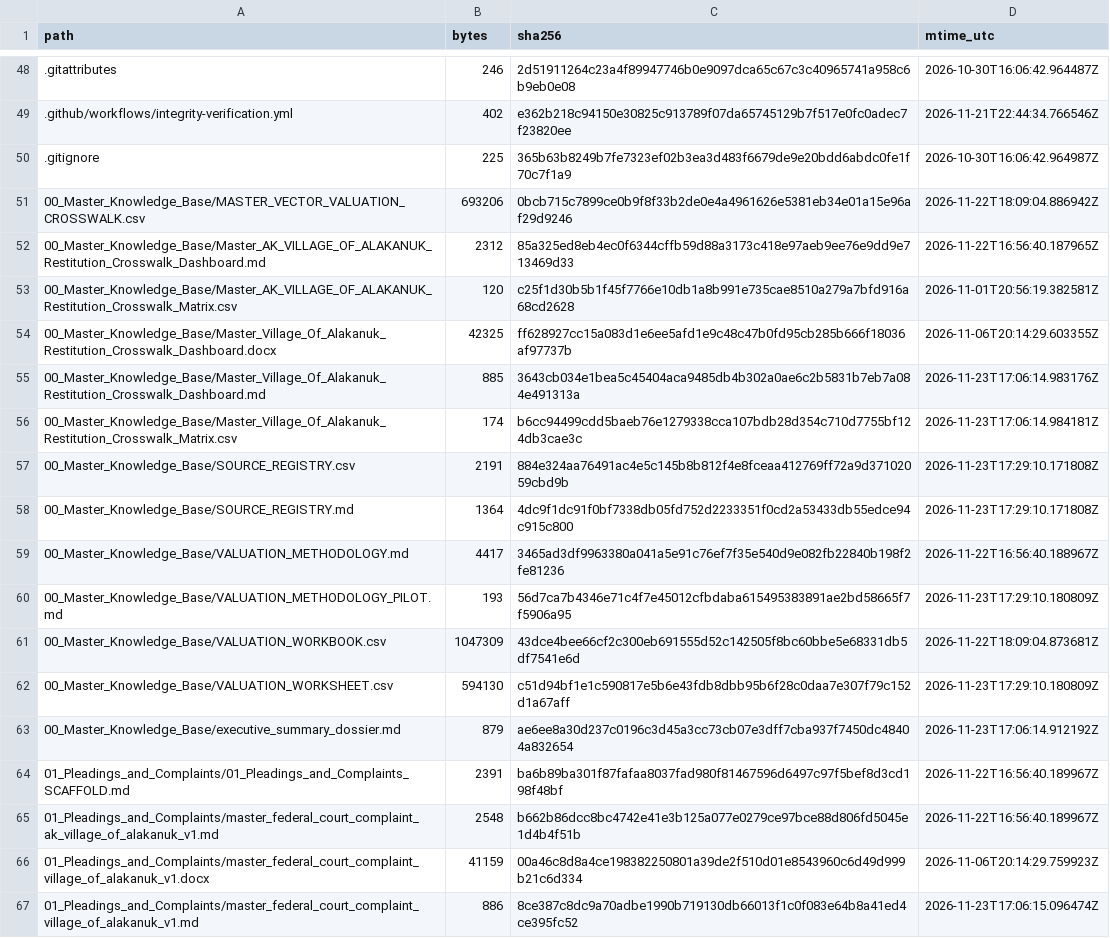
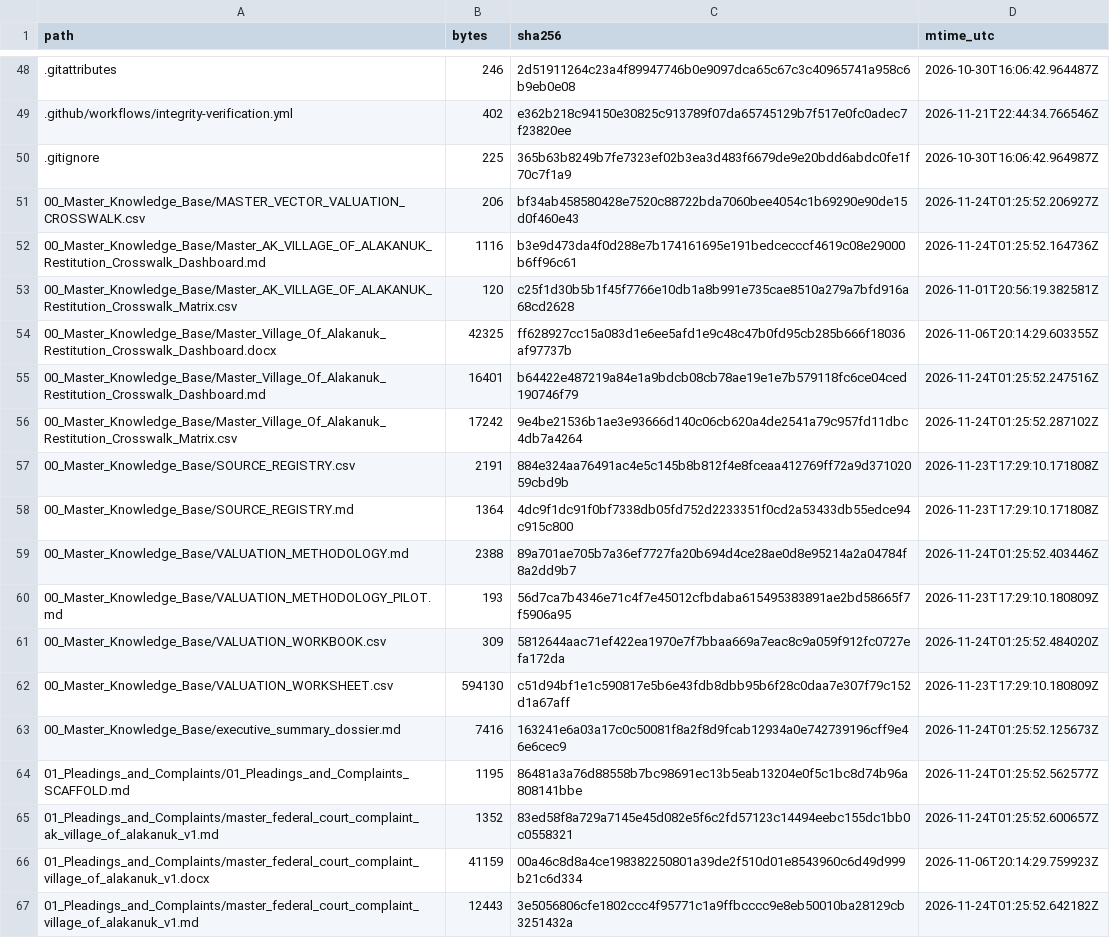
Before and after one commit to GlobalRestitutionAlliance/turtle-island-us-ak-village-of-alakanuk-master-litigation, a CSV file: 99_Archives_and_Manifests/MANIFEST_SHA256.csv, drawn as a sheet; only a part is shown, gaps mark what is left out; the diff covers the shown part only.

```diff
--- a/99_Archives_and_Manifests/MANIFEST_SHA256.csv
+++ b/99_Archives_and_Manifests/MANIFEST_SHA256.csv
@@ -50,18 +50,18 @@ path,bytes,sha256,mtime_utc
 .gitignore,225,365b63b8249b7fe7323ef02b3ea3d483f6679de9e20bdd6abdc0fe1f70c7f1a9,2026-10-30T16:06:42.964987Z
-00_Master_Knowledge_Base/MASTER_VECTOR_VALUATION_CROSSWALK.csv,693206,0bcb715c7899ce0b9f8f33b2de0e4a4961626e5381eb34e01a15e96af29d9246,2026-11-22T18:09:04.886942Z
-00_Master_Knowledge_Base/Master_AK_VILLAGE_OF_ALAKANUK_Restitution_Crosswalk_Dashboard.md,2312,85a325ed8eb4ec0f6344cffb59d88a3173c418e97aeb9ee76e9dd9e713469d33,2026-11-22T16:56:40.187965Z
+00_Master_Knowledge_Base/MASTER_VECTOR_VALUATION_CROSSWALK.csv,206,bf34ab458580428e7520c88722bda7060bee4054c1b69290e90de15d0f460e43,2026-11-24T01:25:52.206927Z
+00_Master_Knowledge_Base/Master_AK_VILLAGE_OF_ALAKANUK_Restitution_Crosswalk_Dashboard.md,1116,b3e9d473da4f0d288e7b174161695e191bedcecccf4619c08e29000b6ff96c61,2026-11-24T01:25:52.164736Z
 00_Master_Knowledge_Base/Master_AK_VILLAGE_OF_ALAKANUK_Restitution_Crosswalk_Matrix.csv,120,c25f1d30b5b1f45f7766e10db1a8b991e735cae8510a279a7bfd916a68cd2628,2026-11-01T20:56:19.382581Z
 00_Master_Knowledge_Base/Master_Village_Of_Alakanuk_Restitution_Crosswalk_Dashboard.docx,42325,ff628927cc15a083d1e6ee5afd1e9c48c47b0fd95cb285b666f18036af97737b,2026-11-06T20:14:29.603355Z
-00_Master_Knowledge_Base/Master_Village_Of_Alakanuk_Restitution_Crosswalk_Dashboard.md,885,3643cb034e1bea5c45404aca9485db4b302a0ae6c2b5831b7eb7a084e491313a,2026-11-23T17:06:14.983176Z
-00_Master_Knowledge_Base/Master_Village_Of_Alakanuk_Restitution_Crosswalk_Matrix.csv,174,b6cc94499cdd5baeb76e1279338cca107bdb28d354c710d7755bf124db3cae3c,2026-11-23T17:06:14.984181Z
+00_Master_Knowledge_Base/Master_Village_Of_Alakanuk_Restitution_Crosswalk_Dashboard.md,16401,b64422e487219a84e1a9bdcb08cb78ae19e1e7b579118fc6ce04ced190746f79,2026-11-24T01:25:52.247516Z
+00_Master_Knowledge_Base/Master_Village_Of_Alakanuk_Restitution_Crosswalk_Matrix.csv,17242,9e4be21536b1ae3e93666d140c06cb620a4de2541a79c957fd11dbc4db7a4264,2026-11-24T01:25:52.287102Z
 00_Master_Knowledge_Base/SOURCE_REGISTRY.csv,2191,884e324aa76491ac4e5c145b8b812f4e8fceaa412769ff72a9d37102059cbd9b,2026-11-23T17:29:10.171808Z
 00_Master_Knowledge_Base/SOURCE_REGISTRY.md,1364,4dc9f1dc91f0bf7338db05fd752d2233351f0cd2a53433db55edce94c915c800,2026-11-23T17:29:10.171808Z
-00_Master_Knowledge_Base/VALUATION_METHODOLOGY.md,4417,3465ad3df9963380a041a5e91c76ef7f35e540d9e082fb22840b198f2fe81236,2026-11-22T16:56:40.188967Z
+00_Master_Knowledge_Base/VALUATION_METHODOLOGY.md,2388,89a701ae705b7a36ef7727fa20b694d4ce28ae0d8e95214a2a04784f8a2dd9b7,2026-11-24T01:25:52.403446Z
 00_Master_Knowledge_Base/VALUATION_METHODOLOGY_PILOT.md,193,56d7ca7b4346e71c4f7e45012cfbdaba615495383891ae2bd58665f7f5906a95,2026-11-23T17:29:10.180809Z
-00_Master_Knowledge_Base/VALUATION_WORKBOOK.csv,1047309,43dce4bee66cf2c300eb691555d52c142505f8bc60bbe5e68331db5df7541e6d,2026-11-22T18:09:04.873681Z
+00_Master_Knowledge_Base/VALUATION_WORKBOOK.csv,309,5812644aac71ef422ea1970e7f7bbaa669a7eac8c9a059f912fc0727efa172da,2026-11-24T01:25:52.484020Z
 00_Master_Knowledge_Base/VALUATION_WORKSHEET.csv,594130,c51d94bf1e1c590817e5b6e43fdb8dbb95b6f28c0daa7e307f79c152d1a67aff,2026-11-23T17:29:10.180809Z
-00_Master_Knowledge_Base/executive_summary_dossier.md,879,ae6ee8a30d237c0196c3d45a3cc73cb07e3dff7cba937f7450dc48404a832654,2026-11-23T17:06:14.912192Z
-01_Pleadings_and_Complaints/01_Pleadings_and_Complaints_SCAFFOLD.md,2391,ba6b89ba301f87fafaa8037fad980f81467596d6497c97f5bef8d3cd198f48bf,2026-11-22T16:56:40.189967Z
-01_Pleadings_and_Complaints/master_federal_court_complaint_ak_village_of_alakanuk_v1.md,2548,b662b86dcc8bc4742e41e3b125a077e0279ce97bce88d806fd5045e1d4b4f51b,2026-11-22T16:56:40.189967Z
+00_Master_Knowledge_Base/executive_summary_dossier.md,7416,163241e6a03a17c0c50081f8a2f8d9fcab12934a0e742739196cff9e46e6cec9,2026-11-24T01:25:52.125673Z
+01_Pleadings_and_Complaints/01_Pleadings_and_Complaints_SCAFFOLD.md,1195,86481a3a76d88558b7bc98691ec13b5eab13204e0f5c1bc8d74b96a808141bbe,2026-11-24T01:25:52.562577Z
+01_Pleadings_and_Complaints/master_federal_court_complaint_ak_village_of_alakanuk_v1.md,1352,83ed58f8a729a7145e45d082e5f6c2fd57123c14494eebc155dc1bb0c0558321,2026-11-24T01:25:52.600657Z
 01_Pleadings_and_Complaints/master_federal_court_complaint_village_of_alakanuk_v1.docx,41159,00a46c8d8a4ce198382250801a39de2f510d01e8543960c6d49d999b21c6d334,2026-11-06T20:14:29.759923Z
-01_Pleadings_and_Complaints/master_federal_court_complaint_village_of_alakanuk_v1.md,886,8ce387c8dc9a70adbe1990b719130db66013f1c0f083e64b8a41ed4ce395fc52,2026-11-23T17:06:15.096474Z
+01_Pleadings_and_Complaints/master_federal_court_complaint_village_of_alakanuk_v1.md,12443,3e5056806cfe1802ccc4f95771c1a9ffbcccc9e8eb50010ba28129cb3251432a,2026-11-24T01:25:52.642182Z
```
Also changed, not shown: 80 edited cells elsewhere in this file, 37 other files.
